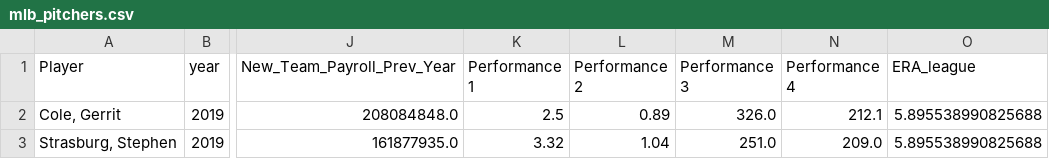
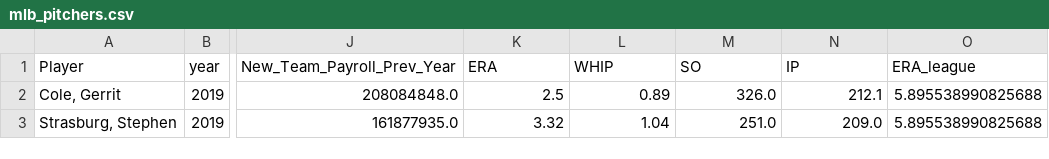
Before and after one commit to kosunghun317/btm301-metrics, a CSV file: class_project/data/csv/mlb_pitchers.csv, drawn as a sheet; only a part is shown, gaps mark what is left out; the diff names each change by its address in the sheet, - before the commit and + after, or states it on an @@ line.

```diff
--- a/class_project/data/csv/mlb_pitchers.csv
+++ b/class_project/data/csv/mlb_pitchers.csv
-K1: Performance 1
+K1: ERA
-L1: Performance 2
+L1: WHIP
-M1: Performance 3
+M1: SO
-N1: Performance 4
+N1: IP
```
Also changed, not shown: 5 other files.
